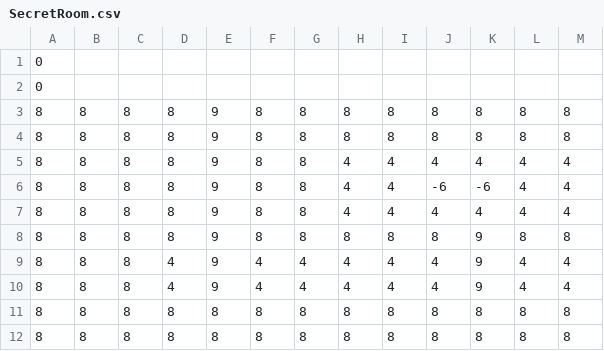
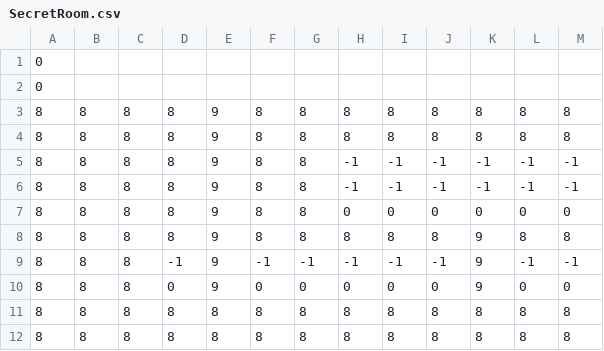
Before and after one commit to ktgoldstein/Zelda, a CSV file: LegendOfZeldaClone/Content/LevelLoading/SecretRoom.csv, drawn as a sheet; only a part is shown; the diff names each change by its address in the sheet, - before the commit and + after, or states it on an @@ line.

Commit message:
barrier for the darkspace in the secret room

```diff
--- a/LegendOfZeldaClone/Content/LevelLoading/SecretRoom.csv
+++ b/LegendOfZeldaClone/Content/LevelLoading/SecretRoom.csv
-H5:H6: 4
+H5:H6: -1
-I5:I6: 4
+I5:I6: -1
-J5: 4
+J5: -1
-K5: 4
+K5: -1
-L5:L6: 4
+L5:L6: -1
-M5:M6: 4
+M5:M6: -1
-J6: -6
+J6: -1
-K6: -6
+K6: -1
-H7: 4
+H7: 0
-I7: 4
+I7: 0
-J7: 4
+J7: 0
-K7: 4
+K7: 0
-L7: 4
+L7: 0
-M7: 4
+M7: 0
-D9: 4
+D9: -1
-F9: 4
+F9: -1
-G9: 4
+G9: -1
-H9: 4
+H9: -1
-I9: 4
+I9: -1
-J9: 4
+J9: -1
-L9: 4
+L9: -1
-M9: 4
+M9: -1
-D10: 4
+D10: 0
-F10: 4
+F10: 0
-G10: 4
+G10: 0
-H10: 4
+H10: 0
-I10: 4
+I10: 0
-J10: 4
+J10: 0
-L10: 4
+L10: 0
-M10: 4
+M10: 0
```
Also changed, not shown: LegendOfZeldaClone/Content/LevelLoading/room11.csv.
